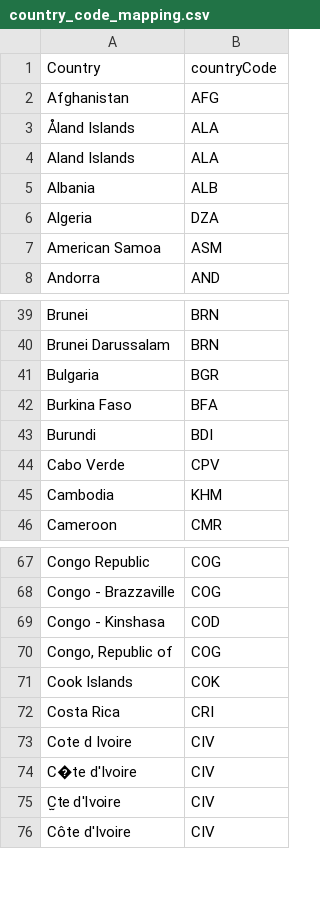
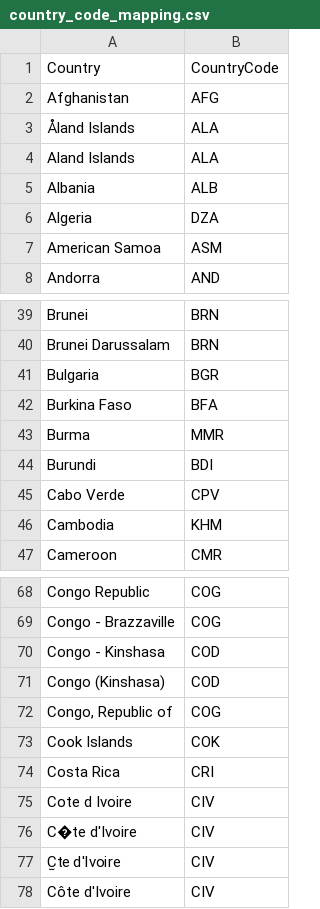
Before and after one commit to kate-one/one-tableau-online-tools, a CSV file: dimensions/country_code_mapping.csv, drawn as a sheet; only a part is shown, gaps mark what is left out.

Commit message:
Add additional country code mappings

```diff
--- a/dimensions/country_code_mapping.csv
+++ b/dimensions/country_code_mapping.csv
@@ -1,2 +1,2 @@
-Country,countryCode
+Country,CountryCode
 Afghanistan,AFG
@@ -42,2 +42,3 @@ Bulgaria,BGR
 Burkina Faso,BFA
+Burma,MMR
 Burundi,BDI
@@ -69,2 +70,3 @@ Congo - Brazzaville,COG
 Congo - Kinshasa,COD
+Congo (Kinshasa),COD
 "Congo, Republic of",COG
```
